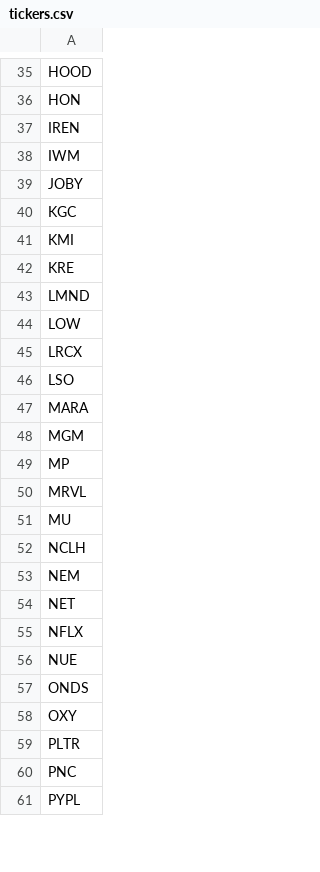
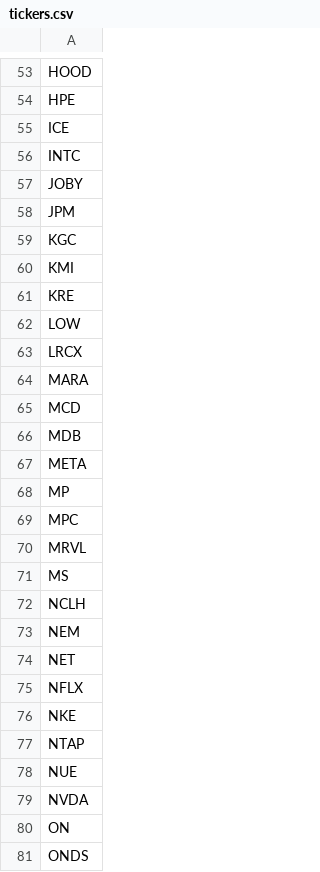
Before and after one commit to Ftrani3/somewhat-stressful-scanner, a CSV file: tickers.csv, drawn as a sheet; only a part is shown, gaps mark what is left out; the shorter side is filled out with more unchanged rows; removed rows and columns are numbered as before the commit, all else as after; the diff covers the shown part only; the diff names each change by its address in the sheet, - before the commit and + after, or states it on an @@ line.

```diff
--- a/tickers.csv
+++ b/tickers.csv
-A54: HON
+A54: HPE
-A55: IREN
+A55: ICE
-A56: IWM
+A56: INTC
+row 58: JPM
-row 43: LMND
-row 46: LSO
-A65: MGM
+A65: MCD
+row 66: MDB
+row 67: META
+row 69: MPC
-A71: MU
+A71: MS
+row 76: NKE
+row 77: NTAP
+row 79: NVDA
+row 80: ON
```
Also changed, not shown: 32 added rows, 6 removed rows and 9 edited cells elsewhere in this file.
